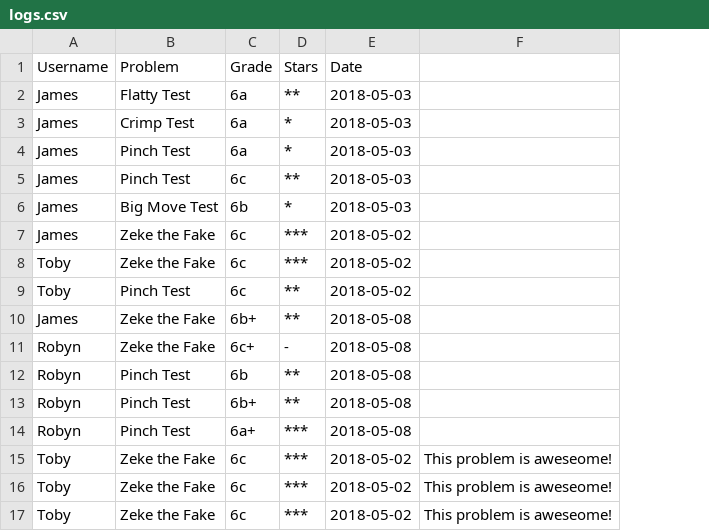
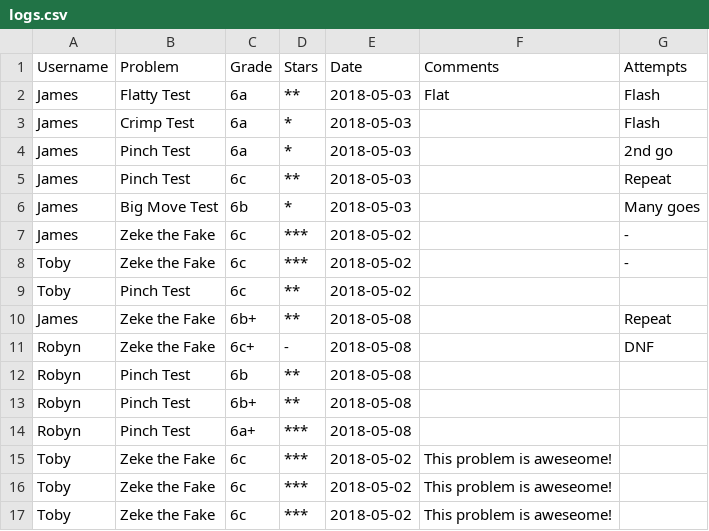
Before and after one commit to highrepute/LEDBoard, a CSV file: logs.csv, drawn as a sheet; the diff names each change by its address in the sheet, - before the commit and + after, or states it on an @@ line.

Commit message:
added log funcs for show logbook and show ascents. added fields for style of ascent - need to add dropdown. Need to add table for logbook. Failed to implement autoLogout function!

```diff
--- a/logs.csv
+++ b/logs.csv
+column G (Attempts), rows 2-11: Flash | Flash | 2nd go | Repeat | Many goes | - | - |  | Repeat | DNF
-F1: (empty)
+F1: Comments
-F2 (Comments): (empty)
+F2 (Comments): Flat
```
Also changed, not shown: problems.csv, 5 other files.
